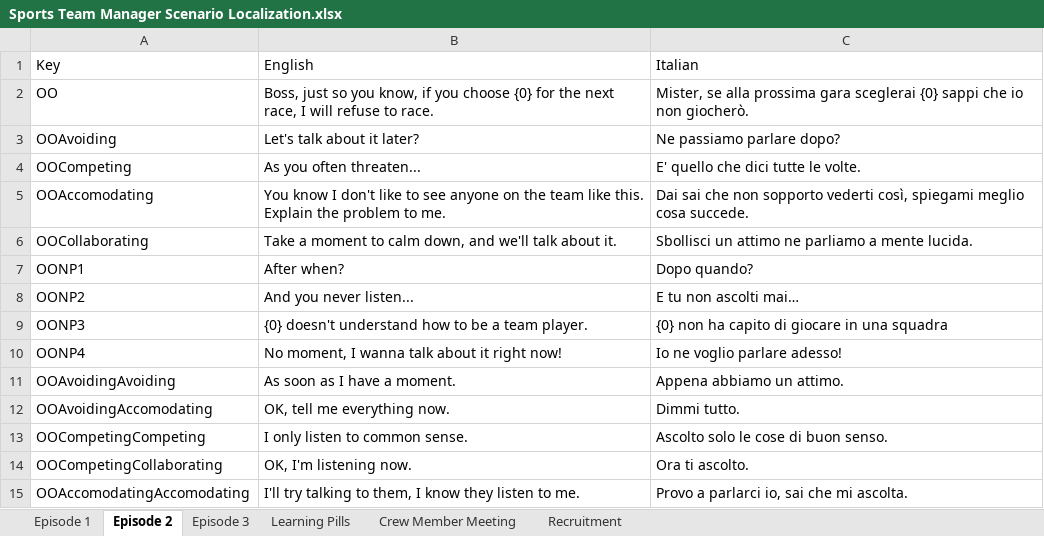
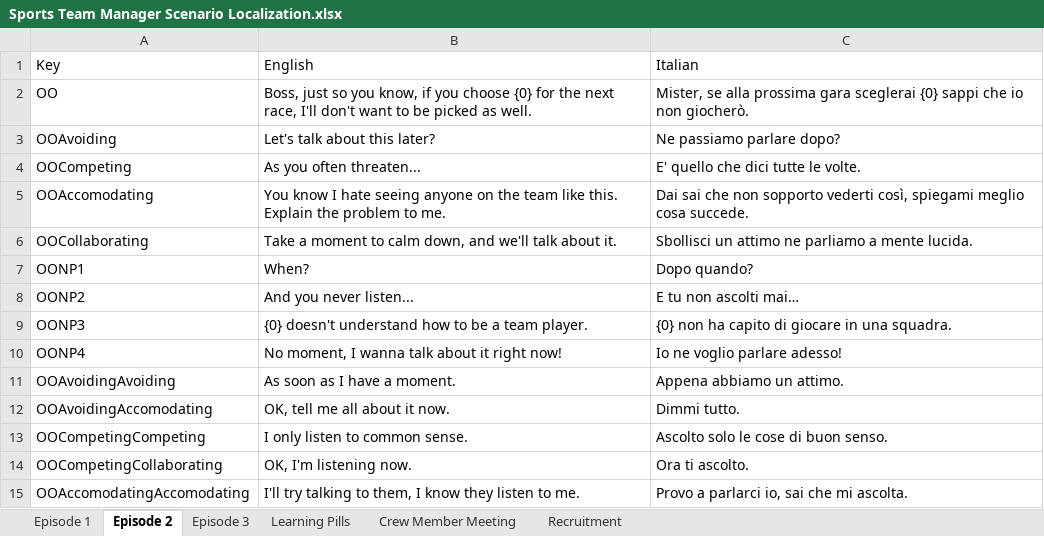
Before and after one commit to playgen/sports-team-manager, an Excel workbook: stm-unity/Assets/Resources/Localization/Sports Team Manager Scenario Localization.xlsx, sheet Episode 2, drawn as a sheet; only a part is shown; values as stored, in another font and other column widths than the file's, no borders; charts and pictures not drawn; the diff covers the shown part only; the diff names each change by its address in the sheet, - before the commit and + after, or states it on an @@ line.

Commit message:
Episode 3 dialogue and mood changes added

```diff
--- a/stm-unity/Assets/Resources/Localization/Sports Team Manager Scenario Localization.xlsx (sheet Episode 2)
+++ b/stm-unity/Assets/Resources/Localization/Sports Team Manager Scenario Localization.xlsx (sheet Episode 2)
-B2: …next race, I will refuse to race.
+B2: …next race, I'll don't want to be picked as well.
-B3: Let's talk about it later?
+B3: Let's talk about this later?
-B5: …know I don't like to see anyone on…
+B5: …know I hate seeing anyone on…
-B7: After when?
+B7: When?
-C9: {0} non ha capito di giocare in una squadra
+C9: {0} non ha capito di giocare in una squadra.
-B12: OK, tell me everything now.
+B12: OK, tell me all about it now.
```
Also changed, not shown: 5 edited cells elsewhere in this sheet, sheet Episode 3, sheet Learning Pills, sheet Episode 1, 14 other files.
